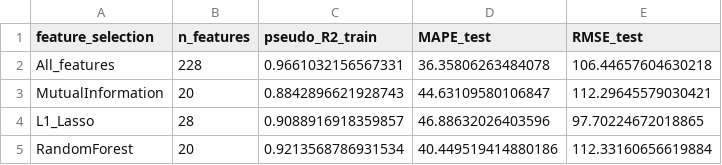
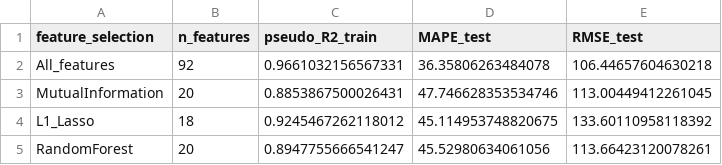
Before and after one commit to baharehgl/Pedestrian-Count-Estimations, a CSV file: feature_selection_comparison.csv, drawn as a sheet.

```diff
--- a/feature_selection_comparison.csv
+++ b/feature_selection_comparison.csv
@@ -1,5 +1,5 @@
 feature_selection,n_features,pseudo_R2_train,MAPE_test,RMSE_test
-All_features,228,0.9661032156567331,36.35806263484078,106.44657604630218
-MutualInformation,20,0.8842896621928743,44.63109580106847,112.29645579030421
-L1_Lasso,28,0.9088916918359857,46.88632026403596,97.70224672018865
-RandomForest,20,0.9213568786931534,40.449519414880186,112.33160656619884
+All_features,92,0.9661032156567331,36.35806263484078,106.44657604630218
+MutualInformation,20,0.8853867500026431,47.746628353534746,113.00449412261045
+L1_Lasso,18,0.9245467262118012,45.114953748820675,133.60110958118392
+RandomForest,20,0.8947755666541247,45.52980634061056,113.66423120078261
```
Also changed, not shown: 2 other files.
